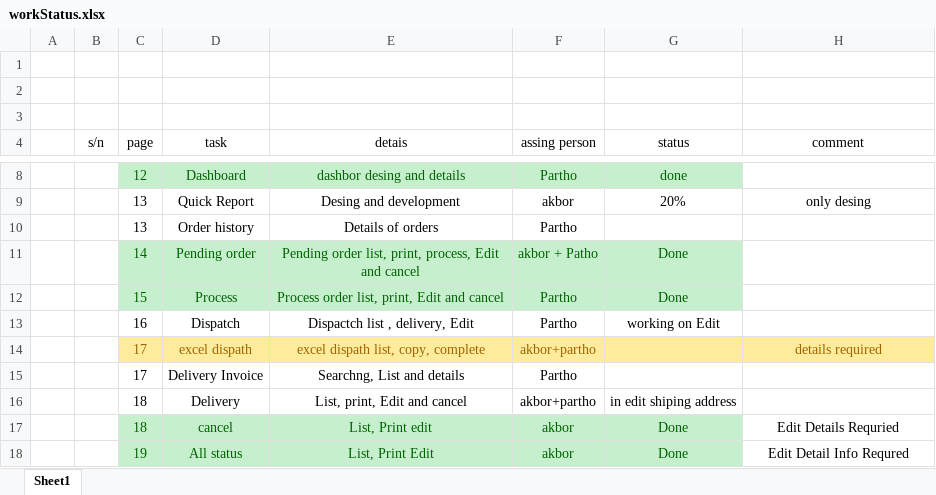
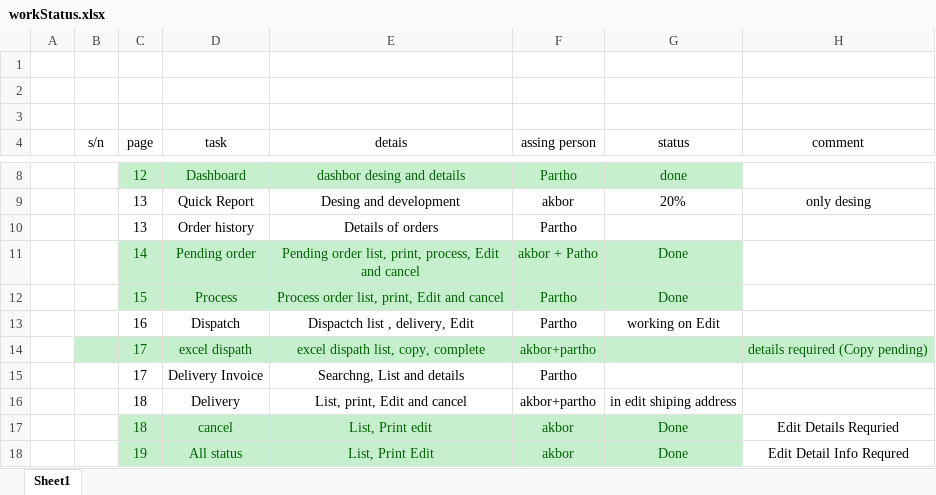
Before and after one commit to testakbor/bigshot, an Excel workbook: workStatus/workStatus.xlsx, sheet Sheet1, drawn as a sheet; only a part is shown, gaps mark what is left out; values as stored, in another font and other column widths than the file's, no borders; the diff names each change by its address in the sheet, - before the commit and + after, or states it on an @@ line.

Commit message:
excel dispatch copy option pending

```diff
--- a/workStatus/workStatus.xlsx (sheet Sheet1)
+++ b/workStatus/workStatus.xlsx (sheet Sheet1)
-B14 fill: none
+B14 fill: #C6EFCE
-C14:H14 fill: #FFEB9C
+C14:H14 fill: #C6EFCE
-C14:F14 text colour: #9C6500
+C14:F14 text colour: #006100
-H14 (comment): details required
+H14 (comment): details required (Copy pending)
-H14 text colour: #9C6500
+H14 text colour: #006100
```
